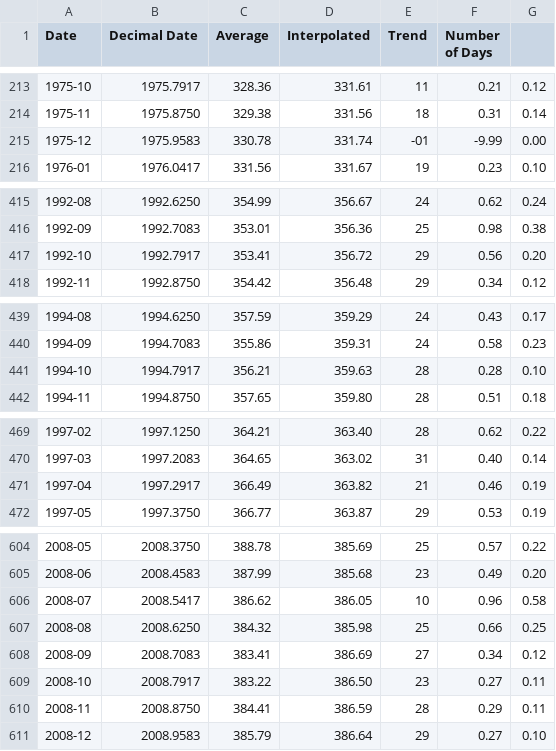
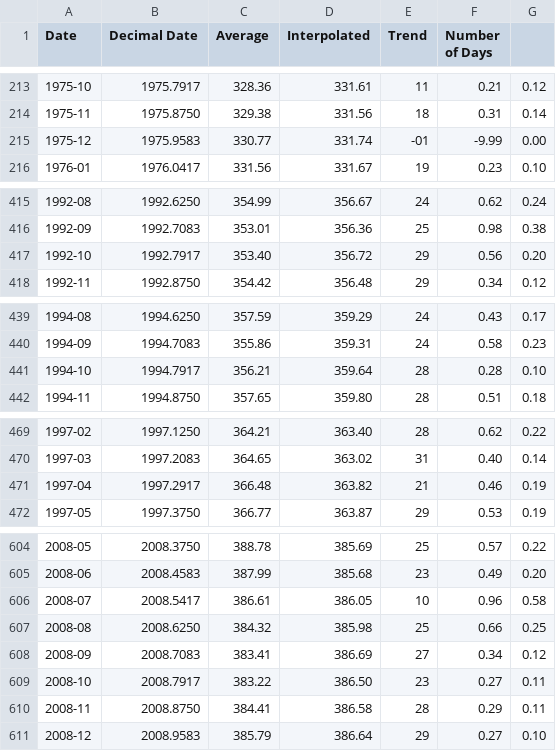
Before and after one commit to datasets/co2-ppm, a CSV file: data/co2-mm-mlo.csv, drawn as a sheet; only a part is shown, gaps mark what is left out; the diff covers the shown part only.

```diff
--- a/data/co2-mm-mlo.csv
+++ b/data/co2-mm-mlo.csv
@@ -214,3 +214,3 @@ Date,Decimal Date,Average,Interpolated,Trend,Number of Days
 1975-11,1975.8750,329.38,331.56,18,0.31,0.14
-1975-12,1975.9583,330.78,331.74,-01,-9.99,0.00
+1975-12,1975.9583,330.77,331.74,-01,-9.99,0.00
 1976-01,1976.0417,331.56,331.67,19,0.23,0.10
@@ -416,3 +416,3 @@ Date,Decimal Date,Average,Interpolated,Trend,Number of Days
 1992-09,1992.7083,353.01,356.36,25,0.98,0.38
-1992-10,1992.7917,353.41,356.72,29,0.56,0.20
+1992-10,1992.7917,353.40,356.72,29,0.56,0.20
 1992-11,1992.8750,354.42,356.48,29,0.34,0.12
@@ -440,3 +440,3 @@ Date,Decimal Date,Average,Interpolated,Trend,Number of Days
 1994-09,1994.7083,355.86,359.31,24,0.58,0.23
-1994-10,1994.7917,356.21,359.63,28,0.28,0.10
+1994-10,1994.7917,356.21,359.64,28,0.28,0.10
 1994-11,1994.8750,357.65,359.80,28,0.51,0.18
@@ -470,3 +470,3 @@ Date,Decimal Date,Average,Interpolated,Trend,Number of Days
 1997-03,1997.2083,364.65,363.02,31,0.40,0.14
-1997-04,1997.2917,366.49,363.82,21,0.46,0.19
+1997-04,1997.2917,366.48,363.82,21,0.46,0.19
 1997-05,1997.3750,366.77,363.87,29,0.53,0.19
@@ -605,3 +605,3 @@ Date,Decimal Date,Average,Interpolated,Trend,Number of Days
 2008-06,2008.4583,387.99,385.68,23,0.49,0.20
-2008-07,2008.5417,386.62,386.05,10,0.96,0.58
+2008-07,2008.5417,386.61,386.05,10,0.96,0.58
 2008-08,2008.6250,384.32,385.98,25,0.66,0.25
@@ -609,3 +609,3 @@ Date,Decimal Date,Average,Interpolated,Trend,Number of Days
 2008-10,2008.7917,383.22,386.50,23,0.27,0.11
-2008-11,2008.8750,384.41,386.59,28,0.29,0.11
+2008-11,2008.8750,384.41,386.58,28,0.29,0.11
 2008-12,2008.9583,385.79,386.64,29,0.27,0.10
```
Also changed, not shown: 1 added row and 33 edited cells elsewhere in this file, data/co2-gr-gl.csv, data/co2-gr-mlo.csv, 1 other file.
